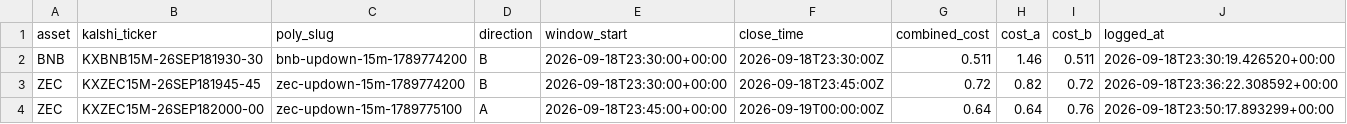
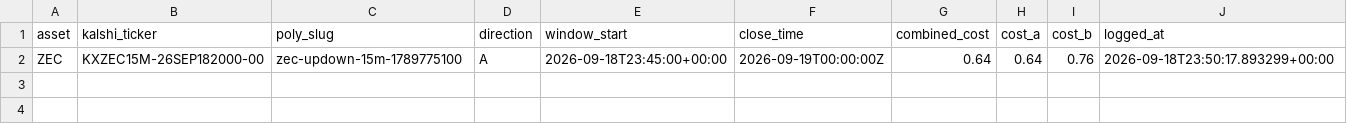
Before and after one commit to Prinxe-crypto/Gap-maker, a CSV file: open_positions.csv, drawn as a sheet.

```diff
--- a/open_positions.csv
+++ b/open_positions.csv
@@ -1,4 +1,2 @@
 asset,kalshi_ticker,poly_slug,direction,window_start,close_time,combined_cost,cost_a,cost_b,logged_at
-BNB,KXBNB15M-26SEP181930-30,bnb-updown-15m-1789774200,B,2026-09-18T23:30:00+00:00,2026-09-18T23:30:00Z,0.511,1.46,0.511,2026-09-18T23:30:19.426520+00:00
-ZEC,KXZEC15M-26SEP181945-45,zec-updown-15m-1789774200,B,2026-09-18T23:30:00+00:00,2026-09-18T23:45:00Z,0.72,0.82,0.72,2026-09-18T23:36:22.308592+00:00
 ZEC,KXZEC15M-26SEP182000-00,zec-updown-15m-1789775100,A,2026-09-18T23:45:00+00:00,2026-09-19T00:00:00Z,0.64,0.64,0.76,2026-09-18T23:50:17.893299+00:00
```
Also changed, not shown: closed_positions.csv.
